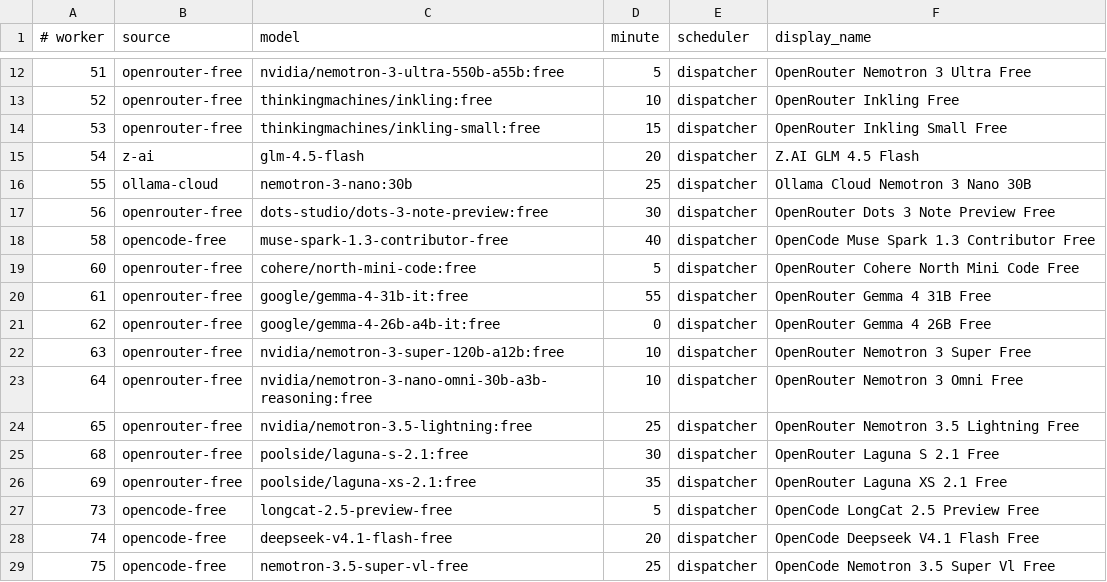
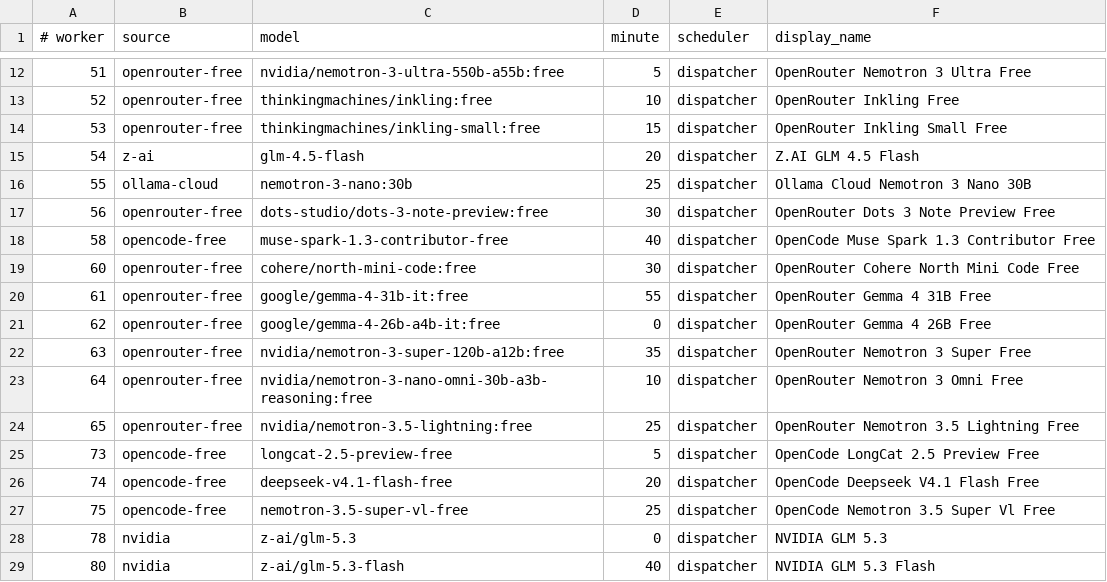
Before and after one commit to JoshCLWren/comic-pile, a TSV file: .github/free-model-factories.tsv, drawn as a sheet; only a part is shown, gaps mark what is left out; the shorter side is filled out with more unchanged rows.

```diff
--- a/.github/free-model-factories.tsv
+++ b/.github/free-model-factories.tsv
@@ -18,10 +18,8 @@
 58	opencode-free	muse-spark-1.3-contributor-free	40	dispatcher	OpenCode Muse Spark 1.3 Contributor Free
-60	openrouter-free	cohere/north-mini-code:free	5	dispatcher	OpenRouter Cohere North Mini Code Free
+60	openrouter-free	cohere/north-mini-code:free	30	dispatcher	OpenRouter Cohere North Mini Code Free
 61	openrouter-free	google/gemma-4-31b-it:free	55	dispatcher	OpenRouter Gemma 4 31B Free
 62	openrouter-free	google/gemma-4-26b-a4b-it:free	0	dispatcher	OpenRouter Gemma 4 26B Free
-63	openrouter-free	nvidia/nemotron-3-super-120b-a12b:free	10	dispatcher	OpenRouter Nemotron 3 Super Free
+63	openrouter-free	nvidia/nemotron-3-super-120b-a12b:free	35	dispatcher	OpenRouter Nemotron 3 Super Free
 64	openrouter-free	nvidia/nemotron-3-nano-omni-30b-a3b-reasoning:free	10	dispatcher	OpenRouter Nemotron 3 Omni Free
 65	openrouter-free	nvidia/nemotron-3.5-lightning:free	25	dispatcher	OpenRouter Nemotron 3.5 Lightning Free
-68	openrouter-free	poolside/laguna-s-2.1:free	30	dispatcher	OpenRouter Laguna S 2.1 Free
-69	openrouter-free	poolside/laguna-xs-2.1:free	35	dispatcher	OpenRouter Laguna XS 2.1 Free
 73	opencode-free	longcat-2.5-preview-free	5	dispatcher	OpenCode LongCat 2.5 Preview Free
```
Also changed, not shown: 4 other files.
